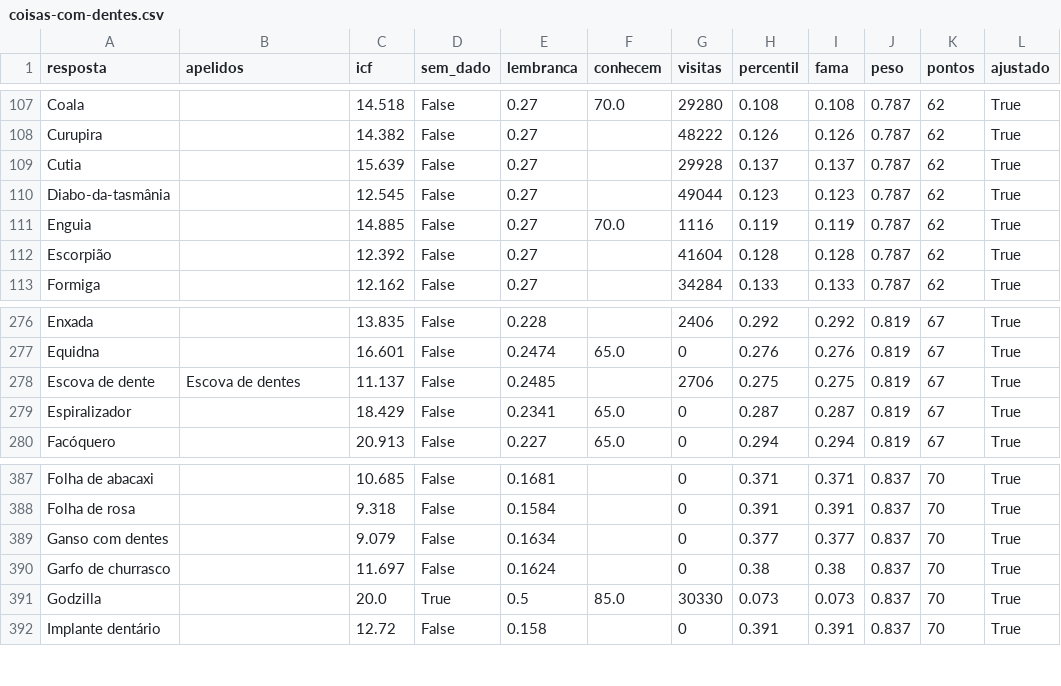
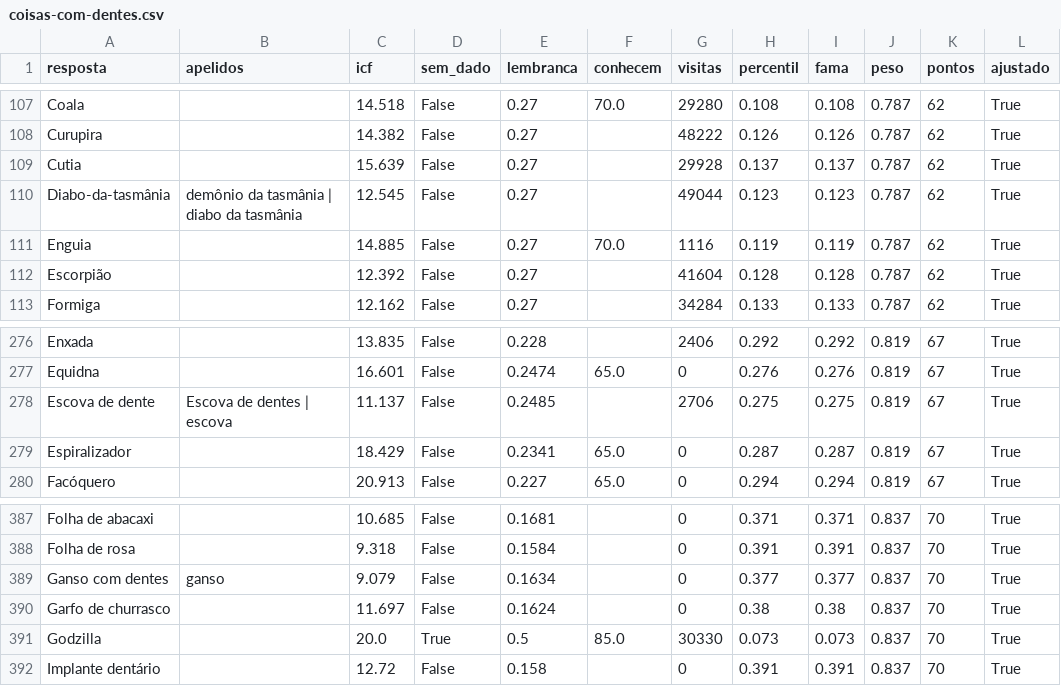
Before and after one commit to pedro1ace/nichoojogo, a CSV file: dados/pesos/revisao/coisas-com-dentes.csv, drawn as a sheet; only a part is shown, gaps mark what is left out.

```diff
--- a/dados/pesos/revisao/coisas-com-dentes.csv
+++ b/dados/pesos/revisao/coisas-com-dentes.csv
@@ -109,3 +109,3 @@ Curupira,,14.382,False,0.27,,48222,0.126,0.126,0.787,62,True
 Cutia,,15.639,False,0.27,,29928,0.137,0.137,0.787,62,True
-Diabo-da-tasmânia,,12.545,False,0.27,,49044,0.123,0.123,0.787,62,True
+Diabo-da-tasmânia,demônio da tasmânia | diabo da tasmânia,12.545,False,0.27,,49044,0.123,0.123,0.787,62,True
 Enguia,,14.885,False,0.27,70.0,1116,0.119,0.119,0.787,62,True
@@ -277,3 +277,3 @@ Enxada,,13.835,False,0.228,,2406,0.292,0.292,0.819,67,True
 Equidna,,16.601,False,0.2474,65.0,0,0.276,0.276,0.819,67,True
-Escova de dente,Escova de dentes,11.137,False,0.2485,,2706,0.275,0.275,0.819,67,True
+Escova de dente,Escova de dentes | escova,11.137,False,0.2485,,2706,0.275,0.275,0.819,67,True
 Espiralizador,,18.429,False,0.2341,65.0,0,0.287,0.287,0.819,67,True
@@ -388,3 +388,3 @@ Folha de abacaxi,,10.685,False,0.1681,,0,0.371,0.371,0.837,70,True
 Folha de rosa,,9.318,False,0.1584,,0,0.391,0.391,0.837,70,True
-Ganso com dentes,,9.079,False,0.1634,,0,0.377,0.377,0.837,70,True
+Ganso com dentes,ganso,9.079,False,0.1634,,0,0.377,0.377,0.837,70,True
 Garfo de churrasco,,11.697,False,0.1624,,0,0.38,0.38,0.837,70,True
```
Also changed, not shown: dados/pesos/revisao/cidades-do-brasil.csv, dados/pesos/revisao/coisas-que-voam.csv, 24 other files.
